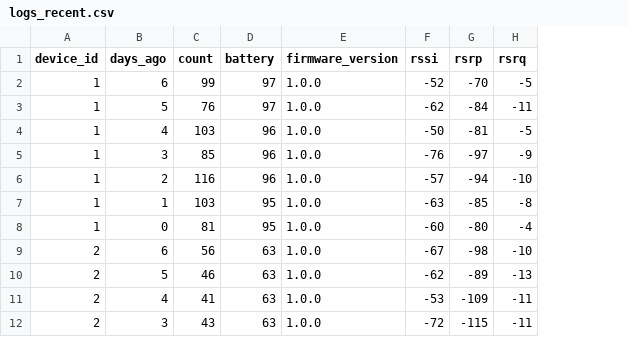
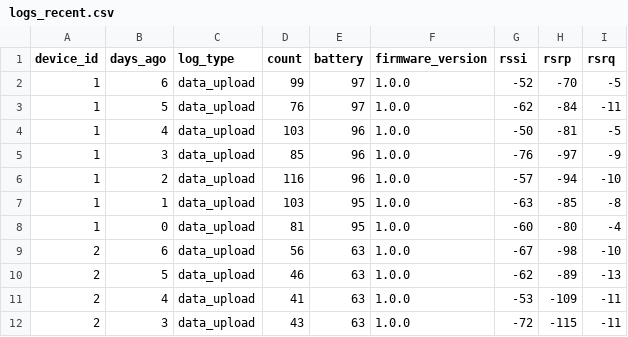
Before and after one commit to Trailblazers561/swen-project-trail-planner, a CSV file: sample_data/logs_recent.csv, drawn as a sheet; only a part is shown; the diff names each change by its address in the sheet, - before the commit and + after, or states it on an @@ line.

Commit message:
fixed log_type stuff

```diff
--- a/sample_data/logs_recent.csv
+++ b/sample_data/logs_recent.csv
+column C (log_type), rows 2-12: all data_upload
```
Also changed, not shown: sample_data/device_logs.csv, 1 other file.
